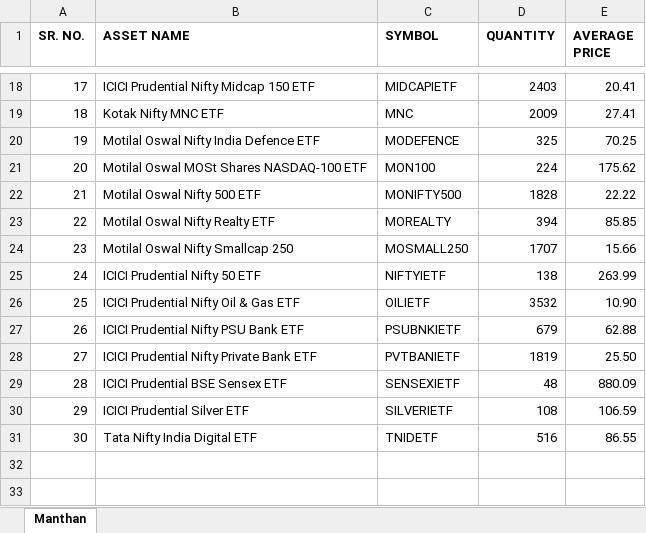
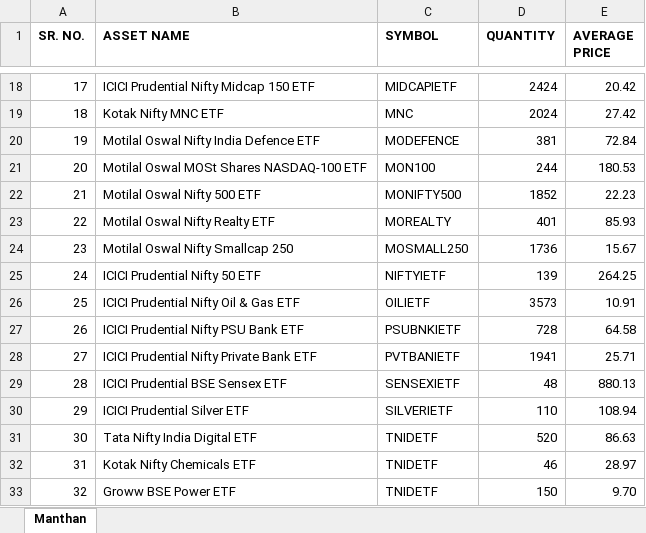
Before and after one commit to thebullishvalue/Samhita, an Excel workbook: ETF Summary Report.xlsx, sheet Manthan, drawn as a sheet; only a part is shown, gaps mark what is left out; values as stored, in another font and other column widths than the file's, no borders; the diff covers the shown part only; the diff names each change by its address in the sheet, - before the commit and + after, or states it on an @@ line.

```diff
--- a/ETF Summary Report.xlsx (sheet Manthan)
+++ b/ETF Summary Report.xlsx (sheet Manthan)
-D18 (QUANTITY): 2403
+D18 (QUANTITY): 2424
-E18 (AVERAGE PRICE): 20.41
+E18 (AVERAGE PRICE): 20.42
-D19 (QUANTITY): 2009
+D19 (QUANTITY): 2024
-E19 (AVERAGE PRICE): 27.41
+E19 (AVERAGE PRICE): 27.42
-D20 (QUANTITY): 325
+D20 (QUANTITY): 381
-E20 (AVERAGE PRICE): 70.25
+E20 (AVERAGE PRICE): 72.84
-D21 (QUANTITY): 224
+D21 (QUANTITY): 244
-E21 (AVERAGE PRICE): 175.62
+E21 (AVERAGE PRICE): 180.53
-D22 (QUANTITY): 1828
+D22 (QUANTITY): 1852
-E22 (AVERAGE PRICE): 22.22
+E22 (AVERAGE PRICE): 22.23
-D23 (QUANTITY): 394
+D23 (QUANTITY): 401
-E23 (AVERAGE PRICE): 85.85
+E23 (AVERAGE PRICE): 85.93
-D24 (QUANTITY): 1707
+D24 (QUANTITY): 1736
-E24 (AVERAGE PRICE): 15.66
+E24 (AVERAGE PRICE): 15.67
-D25 (QUANTITY): 138
+D25 (QUANTITY): 139
-E25 (AVERAGE PRICE): 263.99
+E25 (AVERAGE PRICE): 264.25
-D26 (QUANTITY): 3532
+D26 (QUANTITY): 3573
-E26 (AVERAGE PRICE): 10.90
+E26 (AVERAGE PRICE): 10.91
-D27 (QUANTITY): 679
+D27 (QUANTITY): 728
-E27 (AVERAGE PRICE): 62.88
+E27 (AVERAGE PRICE): 64.58
-D28 (QUANTITY): 1819
+D28 (QUANTITY): 1941
-E28 (AVERAGE PRICE): 25.50
+E28 (AVERAGE PRICE): 25.71
-E29 (AVERAGE PRICE): 880.09
+E29 (AVERAGE PRICE): 880.13
-D30 (QUANTITY): 108
+D30 (QUANTITY): 110
-E30 (AVERAGE PRICE): 106.59
+E30 (AVERAGE PRICE): 108.94
-D31 (QUANTITY): 516
+D31 (QUANTITY): 520
-E31 (AVERAGE PRICE): 86.55
+E31 (AVERAGE PRICE): 86.63
+row 32: 31 | Kotak Nifty Chemicals ETF | TNIDETF | 46 | 28.97
+row 33: 32 | Groww BSE Power ETF | TNIDETF | 150 | 9.70
```
Also changed, not shown: 31 edited cells elsewhere in this sheet.
